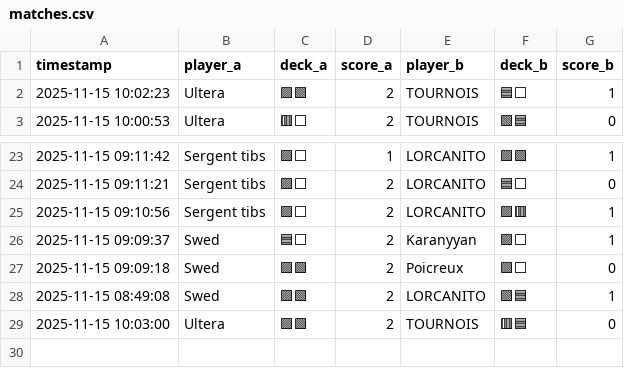
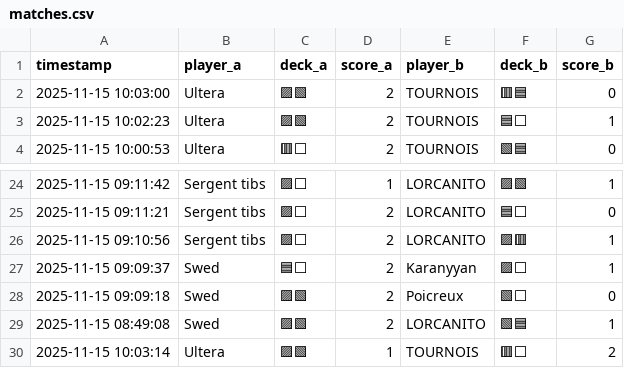
Before and after one commit to michaelbelcas-arch/site-eclypse, a CSV file: matches.csv, drawn as a sheet; only a part is shown, gaps mark what is left out.

Commit message:
Update matches.csv depuis l'app Streamlit

```diff
--- a/matches.csv
+++ b/matches.csv
@@ -1,2 +1,3 @@
 timestamp,player_a,deck_a,score_a,player_b,deck_b,score_b
+2025-11-15 10:03:00,Ultera,🟪🟩,2,TOURNOIS,🟥🟦,0
 2025-11-15 10:02:23,Ultera,🟪🟩,2,TOURNOIS,🟦⬜,1
@@ -28,2 +29,2 @@ timestamp,player_a,deck_a,score_a,player_b,deck_b,score_b
 2025-11-15 08:49:08,Swed,🟪🟩,2,LORCANITO,🟩🟦,1
-2025-11-15 10:03:00,Ultera,🟪🟩,2,TOURNOIS,🟥🟦,0
+2025-11-15 10:03:14,Ultera,🟪🟩,1,TOURNOIS,🟥⬜,2
```
